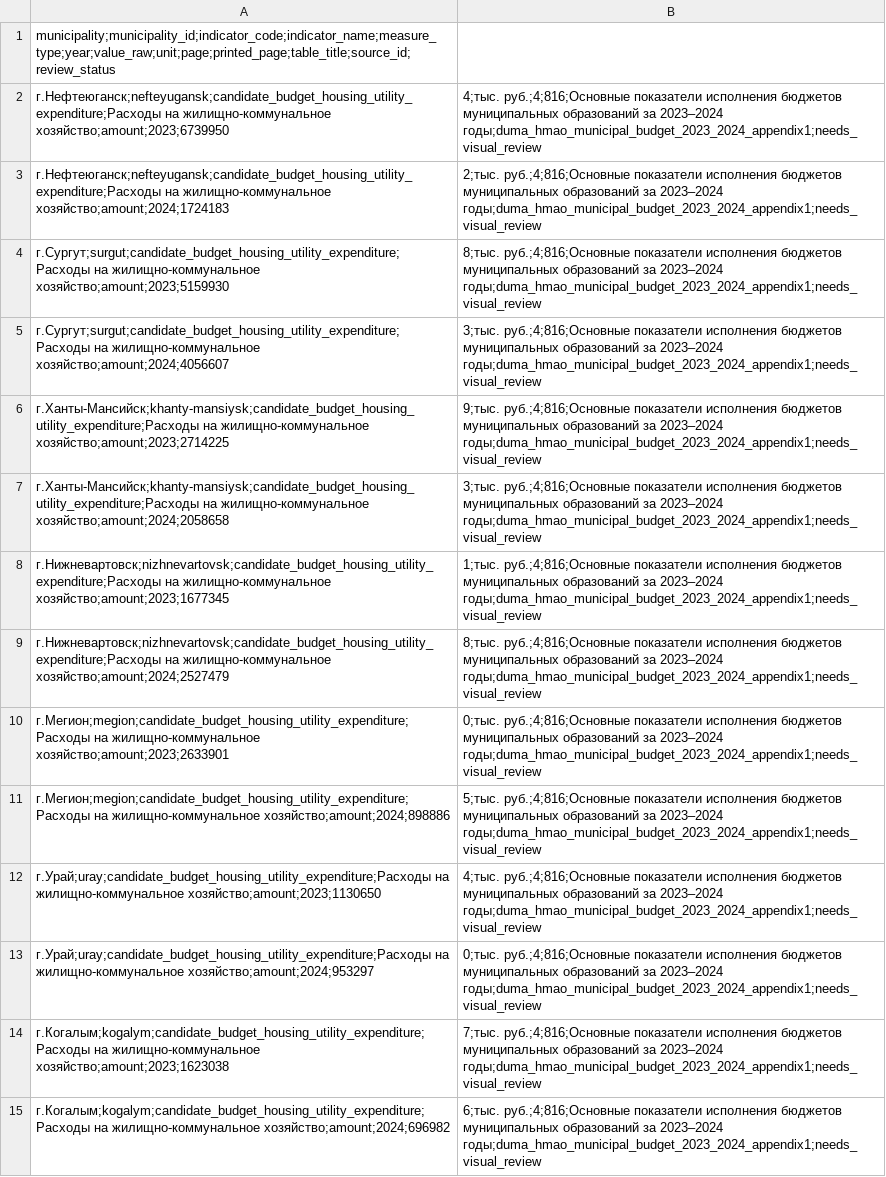
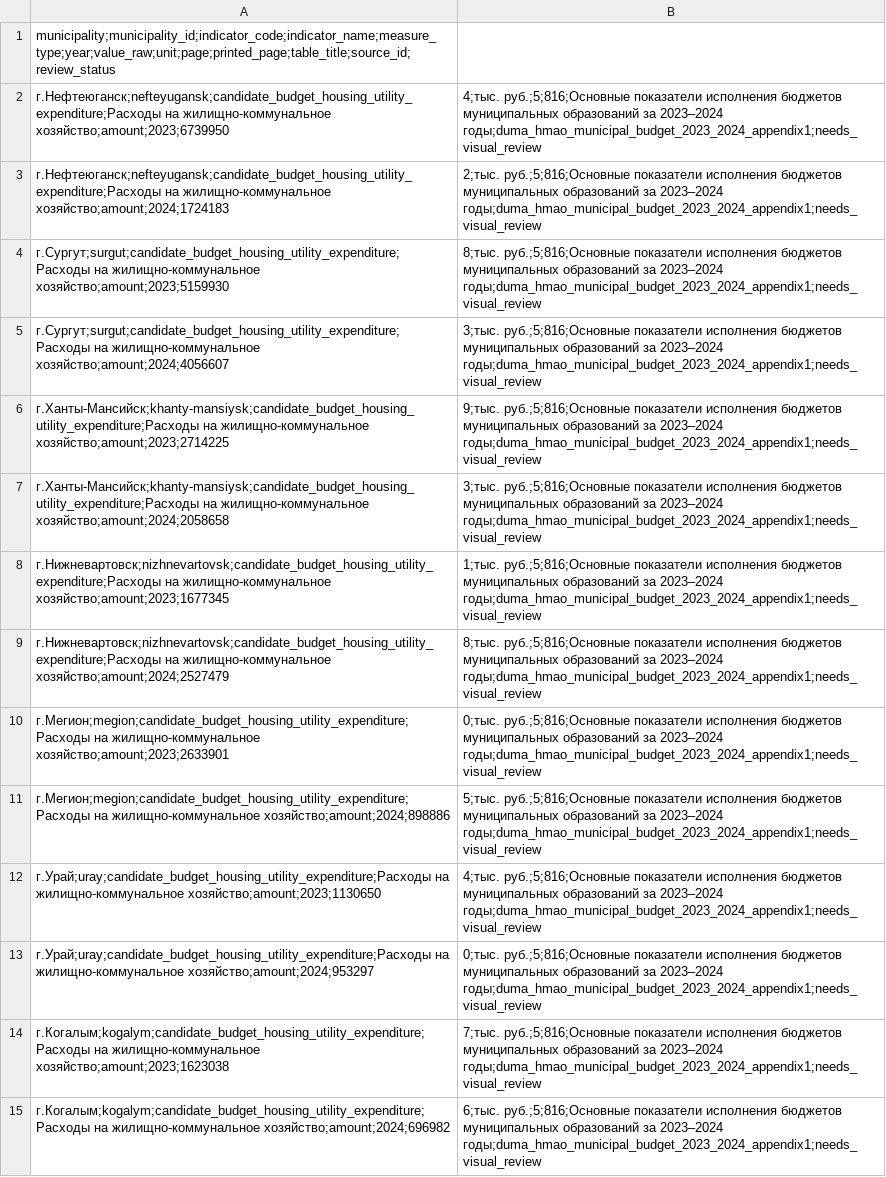
Before and after one commit to vanakazamkin-tech/yugra, a CSV file: supabase/imports/review/duma_budget_page4_housing_utility_manual_transcription.csv, drawn as a sheet; only a part is shown; the diff covers the shown part only; the diff names each change by its address in the sheet, - before the commit and + after, or states it on an @@ line.

```diff
--- a/supabase/imports/review/duma_budget_page4_housing_utility_manual_transcription.csv
+++ b/supabase/imports/review/duma_budget_page4_housing_utility_manual_transcription.csv
-B2: 4;тыс. руб.;4;816;Основные показатели исполнения…
+B2: 4;тыс. руб.;5;816;Основные показатели исполнения…
-B3: 2;тыс. руб.;4;816;Основные показатели исполнения…
+B3: 2;тыс. руб.;5;816;Основные показатели исполнения…
-B4: 8;тыс. руб.;4;816;Основные показатели исполнения…
+B4: 8;тыс. руб.;5;816;Основные показатели исполнения…
-B5: 3;тыс. руб.;4;816;Основные показатели исполнения…
+B5: 3;тыс. руб.;5;816;Основные показатели исполнения…
-B6: 9;тыс. руб.;4;816;Основные показатели исполнения…
+B6: 9;тыс. руб.;5;816;Основные показатели исполнения…
-B7: 3;тыс. руб.;4;816;Основные показатели исполнения…
+B7: 3;тыс. руб.;5;816;Основные показатели исполнения…
-B8: 1;тыс. руб.;4;816;Основные показатели исполнения…
+B8: 1;тыс. руб.;5;816;Основные показатели исполнения…
-B9: 8;тыс. руб.;4;816;Основные показатели исполнения…
+B9: 8;тыс. руб.;5;816;Основные показатели исполнения…
-B10: 0;тыс. руб.;4;816;Основные показатели исполнения…
+B10: 0;тыс. руб.;5;816;Основные показатели исполнения…
-B11: 5;тыс. руб.;4;816;Основные показатели исполнения…
+B11: 5;тыс. руб.;5;816;Основные показатели исполнения…
-B12: 4;тыс. руб.;4;816;Основные показатели исполнения…
+B12: 4;тыс. руб.;5;816;Основные показатели исполнения…
-B13: 0;тыс. руб.;4;816;Основные показатели исполнения…
+B13: 0;тыс. руб.;5;816;Основные показатели исполнения…
-B14: 7;тыс. руб.;4;816;Основные показатели исполнения…
+B14: 7;тыс. руб.;5;816;Основные показатели исполнения…
-B15: 6;тыс. руб.;4;816;Основные показатели исполнения…
+B15: 6;тыс. руб.;5;816;Основные показатели исполнения…
```
Also changed, not shown: 30 edited cells elsewhere in this file.
